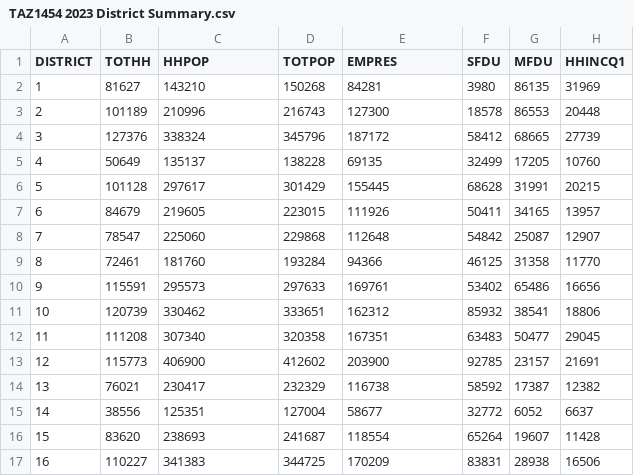
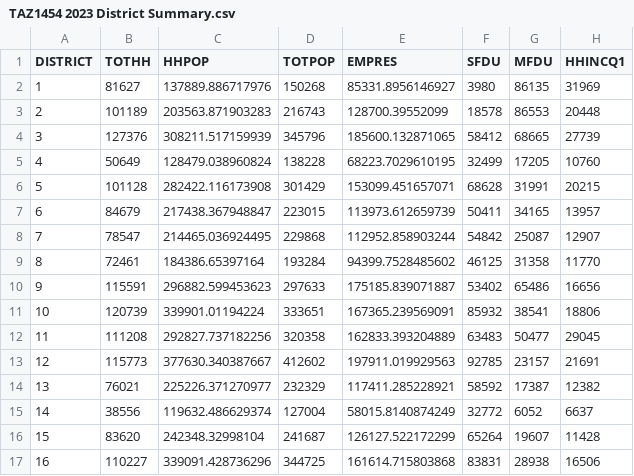
Before and after one commit to BayAreaMetro/travel-model-one, a CSV file: utilities/taz-data-baseyears/2023/TAZ1454 2023 District Summary.csv, drawn as a sheet; only a part is shown; the diff covers the shown part only; the diff names each change by its address in the sheet, - before the commit and + after, or states it on an @@ line.

Commit message:
Bug fix: update cols HHPOP, EMPRES with new estimates

```diff
--- a/utilities/taz-data-baseyears/2023/TAZ1454 2023 District Summary.csv
+++ b/utilities/taz-data-baseyears/2023/TAZ1454 2023 District Summary.csv
-C2 (HHPOP): 143210
+C2 (HHPOP): 137889.886717976
-E2 (EMPRES): 84281
+E2 (EMPRES): 85331.8956146927
-C3 (HHPOP): 210996
+C3 (HHPOP): 203563.871903283
-E3 (EMPRES): 127300
+E3 (EMPRES): 128700.39552099
-C4 (HHPOP): 338324
+C4 (HHPOP): 308211.517159939
-E4 (EMPRES): 187172
+E4 (EMPRES): 185600.132871065
-C5 (HHPOP): 135137
+C5 (HHPOP): 128479.038960824
-E5 (EMPRES): 69135
+E5 (EMPRES): 68223.7029610195
-C6 (HHPOP): 297617
+C6 (HHPOP): 282422.116173908
-E6 (EMPRES): 155445
+E6 (EMPRES): 153099.451657071
-C7 (HHPOP): 219605
+C7 (HHPOP): 217438.367948847
-E7 (EMPRES): 111926
+E7 (EMPRES): 113973.612659739
-C8 (HHPOP): 225060
+C8 (HHPOP): 214465.036924495
-E8 (EMPRES): 112648
+E8 (EMPRES): 112952.858903244
-C9 (HHPOP): 181760
+C9 (HHPOP): 184386.65397164
-E9 (EMPRES): 94366
+E9 (EMPRES): 94399.7528485602
-C10 (HHPOP): 295573
+C10 (HHPOP): 296882.599453623
-E10 (EMPRES): 169761
+E10 (EMPRES): 175185.839071887
-C11 (HHPOP): 330462
+C11 (HHPOP): 339901.01194224
-E11 (EMPRES): 162312
+E11 (EMPRES): 167365.239569091
-C12 (HHPOP): 307340
+C12 (HHPOP): 292827.737182256
-E12 (EMPRES): 167351
+E12 (EMPRES): 162833.393204889
-C13 (HHPOP): 406900
+C13 (HHPOP): 377630.340387667
-E13 (EMPRES): 203900
+E13 (EMPRES): 197911.019929563
-C14 (HHPOP): 230417
+C14 (HHPOP): 225226.371270977
-E14 (EMPRES): 116738
+E14 (EMPRES): 117411.285228921
-C15 (HHPOP): 125351
+C15 (HHPOP): 119632.486629374
-E15 (EMPRES): 58677
+E15 (EMPRES): 58015.8140874249
-C16 (HHPOP): 238693
+C16 (HHPOP): 242348.32998104
-E16 (EMPRES): 118554
+E16 (EMPRES): 126127.522172299
-C17 (HHPOP): 341383
+C17 (HHPOP): 339091.428736296
-E17 (EMPRES): 170209
+E17 (EMPRES): 161614.715803868
```
Also changed, not shown: 36 edited cells elsewhere in this file, 4 other files.
